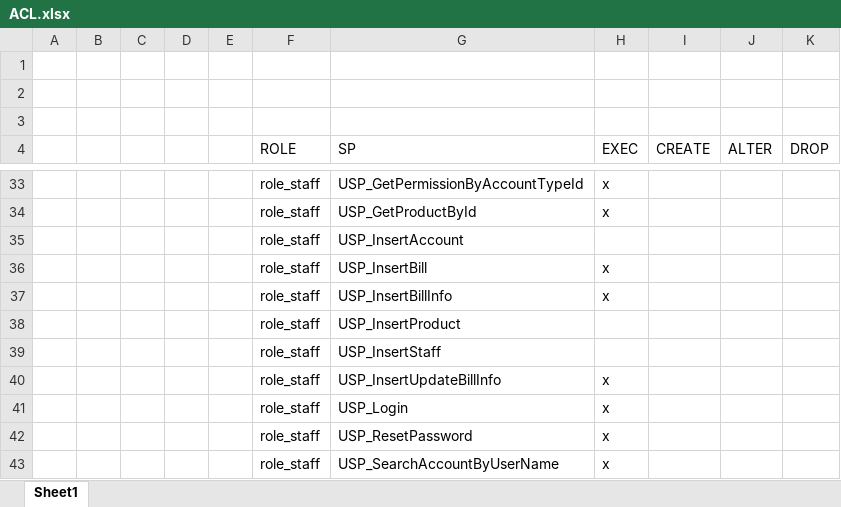
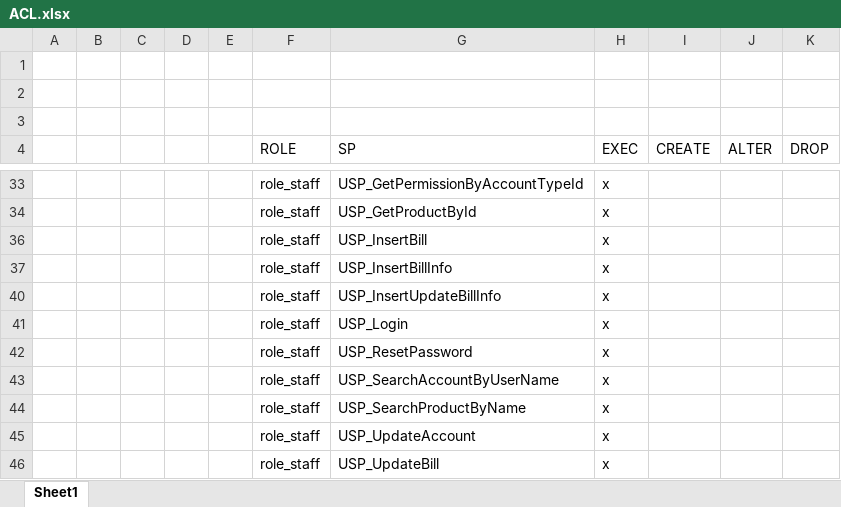
Before and after one commit to 2thuancr/FashionShopManagement_API, an Excel workbook: Database/ACL.xlsx, sheet Sheet1, drawn as a sheet; only a part is shown, gaps mark what is left out; the shorter side is filled out with more unchanged rows; values as stored, in another font and other column widths than the file's, no borders; table styles not drawn; the diff covers the shown part only; the diff names each change by its address in the sheet, - before the commit and + after, or states it on an @@ line.

Commit message:
Tạo role Staff, Manager

```diff
--- a/Database/ACL.xlsx (sheet Sheet1)
+++ b/Database/ACL.xlsx (sheet Sheet1)
@@ row 35 hidden:  |  |  |  |  | role_staff | USP_InsertAccount @@
@@ row 38 hidden:  |  |  |  |  | role_staff | USP_InsertProduct @@
@@ row 39 hidden:  |  |  |  |  | role_staff | USP_InsertStaff @@
```
Also changed, not shown: 13 hidden or unhidden rows elsewhere in this sheet, 4 other files.
